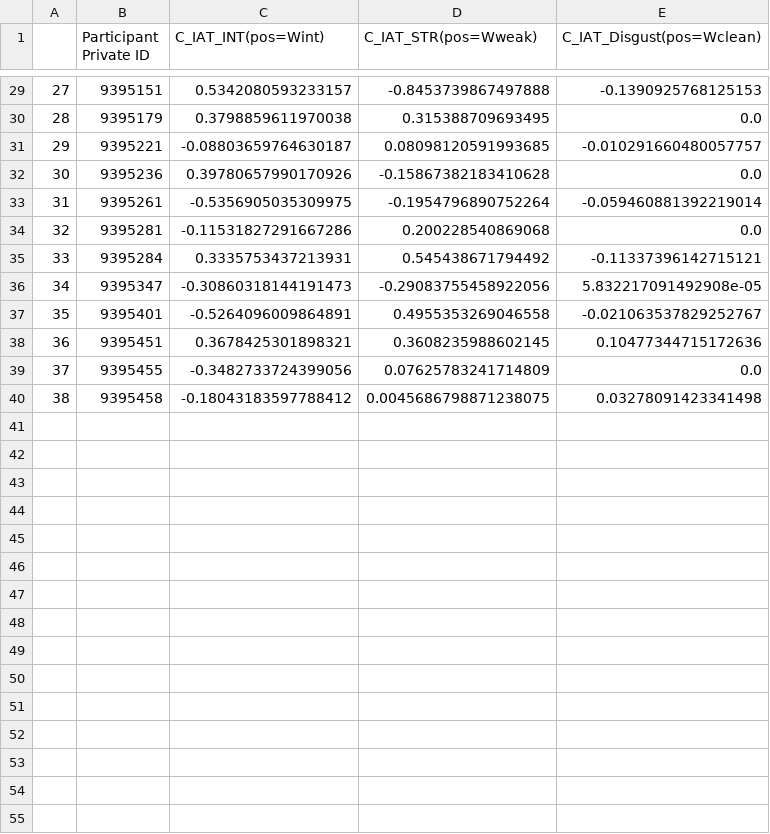
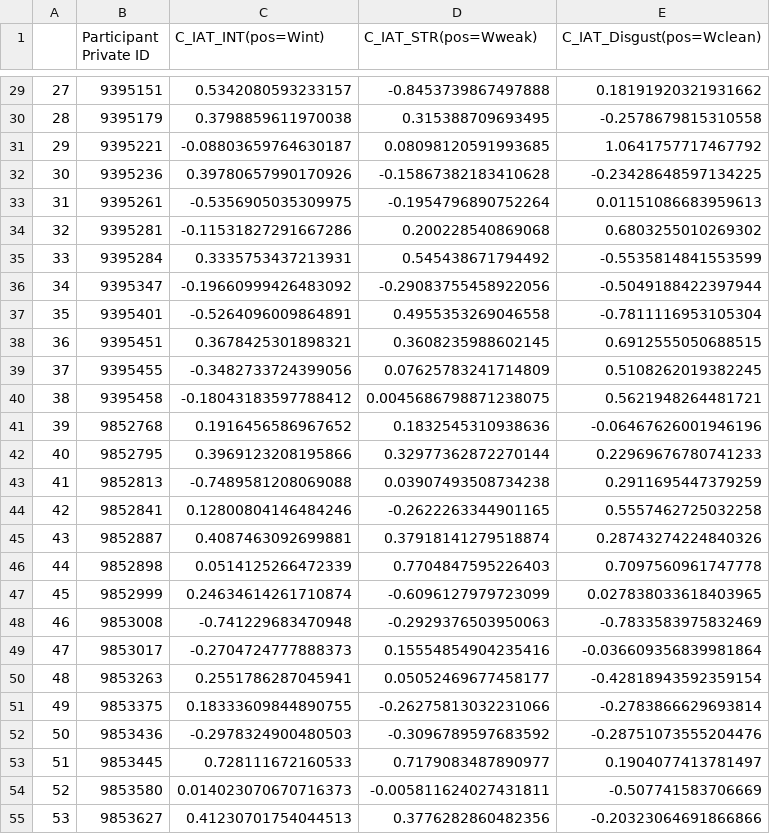
Before and after one commit to ExCaLBBR/ExCaLBBR_Projects, a CSV file: RaciallyBiasedDecisions/RaciallyBiasedDecisions_APF/behavioral/analysis/C_IAT_df.csv, drawn as a sheet; only a part is shown, gaps mark what is left out; the diff covers the shown part only.

```diff
--- a/RaciallyBiasedDecisions/RaciallyBiasedDecisions_APF/behavioral/analysis/C_IAT_df.csv
+++ b/RaciallyBiasedDecisions/RaciallyBiasedDecisions_APF/behavioral/analysis/C_IAT_df.csv
@@ -29,12 +29,27 @@
-27,9395151,0.5342080593233157,-0.8453739867497888,-0.1390925768125153
-28,9395179,0.3798859611970038,0.315388709693495,0.0
-29,9395221,-0.08803659764630187,0.08098120591993685,-0.010291660480057757
-30,9395236,0.39780657990170926,-0.15867382183410628,0.0
-31,9395261,-0.5356905035309975,-0.1954796890752264,-0.059460881392219014
-32,9395281,-0.11531827291667286,0.200228540869068,0.0
-33,9395284,0.3335753437213931,0.545438671794492,-0.11337396142715121
-34,9395347,-0.30860318144191473,-0.29083755458922056,5.832217091492908e-05
-35,9395401,-0.5264096009864891,0.4955353269046558,-0.021063537829252767
-36,9395451,0.3678425301898321,0.3608235988602145,0.10477344715172636
-37,9395455,-0.3482733724399056,0.07625783241714809,0.0
-38,9395458,-0.18043183597788412,0.0045686798871238075,0.03278091423341498
+27,9395151,0.5342080593233157,-0.8453739867497888,0.18191920321931662
+28,9395179,0.3798859611970038,0.315388709693495,-0.2578679815310558
+29,9395221,-0.08803659764630187,0.08098120591993685,1.0641757717467792
+30,9395236,0.39780657990170926,-0.15867382183410628,-0.23428648597134225
+31,9395261,-0.5356905035309975,-0.1954796890752264,0.01151086683959613
+32,9395281,-0.11531827291667286,0.200228540869068,0.6803255010269302
+33,9395284,0.3335753437213931,0.545438671794492,-0.5535814841553599
+34,9395347,-0.19660999426483092,-0.29083755458922056,-0.5049188422397944
+35,9395401,-0.5264096009864891,0.4955353269046558,-0.7811116953105304
+36,9395451,0.3678425301898321,0.3608235988602145,0.6912555050688515
+37,9395455,-0.3482733724399056,0.07625783241714809,0.5108262019382245
+38,9395458,-0.18043183597788412,0.0045686798871238075,0.5621948264481721
+39,9852768,0.1916456586967652,0.1832545310938636,-0.06467626001946196
+40,9852795,0.3969123208195866,0.32977362872270144,0.22969676780741233
+41,9852813,-0.7489581208069088,0.03907493508734238,0.2911695447379259
+42,9852841,0.12800804146484246,-0.2622263344901165,0.5557462725032258
+43,9852887,0.4087463092699881,0.37918141279518874,0.28743274224840326
+44,9852898,0.0514125266472339,0.7704847595226403,0.7097560961747778
+45,9852999,0.24634614261710874,-0.6096127979723099,0.027838033618403965
+46,9853008,-0.741229683470948,-0.2929376503950063,-0.7833583975832469
+47,9853017,-0.2704724777888373,0.15554854904235416,-0.036609356839981864
+48,9853263,0.2551786287045941,0.05052469677458177,-0.42818943592359154
+49,9853375,0.18333609844890755,-0.26275813032231066,-0.2783866629693814
+50,9853436,-0.2978324900480503,-0.3096789597683592,-0.28751073555204476
+51,9853445,0.728111672160533,0.7179083487890977,0.1904077413781497
+52,9853580,0.014023070670716373,-0.005811624027431811,-0.507741583706669
+53,9853627,0.41230701754044513,0.3776282860482356,-0.20323064691866866
```
Also changed, not shown: 14 added rows and 27 edited cells elsewhere in this file, RaciallyBiasedDecisions/RaciallyBiasedDecisions_APF/behavioral/analysis/W_IAT_df.csv.
